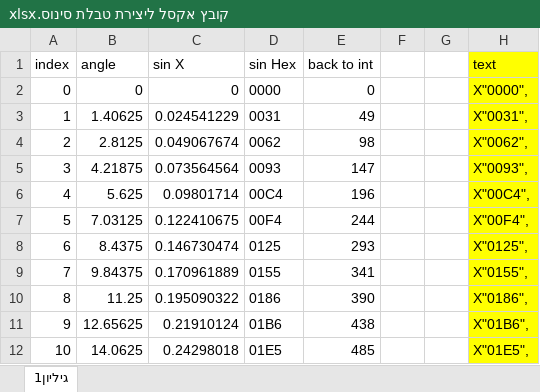
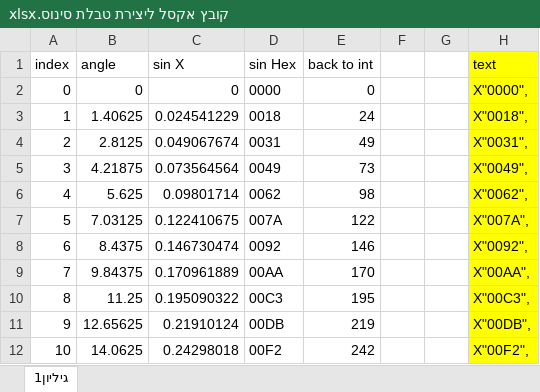
Before and after one commit to barakzan/lab1, an Excel workbook: project/sounds/קובץ אקסל ליצירת טבלת סינוס.xlsx, sheet גיליון1, drawn as a sheet; only a part is shown; values as stored, in another font and other column widths than the file's, no borders; charts and pictures not drawn; the diff covers the shown part only; the diff names each change by its address in the sheet, - before the commit and + after, or states it on an @@ line.

```diff
--- a/project/sounds/קובץ אקסל ליצירת טבלת סינוס.xlsx (sheet גיליון1)
+++ b/project/sounds/קובץ אקסל ליצירת טבלת סינוס.xlsx (sheet גיליון1)
-D3 (sin Hex): 0031
+D3 (sin Hex): 0018
-E3 (back to int): 49
+E3 (back to int): 24
-H3 (text): X"0031",
+H3 (text): X"0018",
-D4 (sin Hex): 0062
+D4 (sin Hex): 0031
-E4 (back to int): 98
+E4 (back to int): 49
-H4 (text): X"0062",
+H4 (text): X"0031",
-D5 (sin Hex): 0093
+D5 (sin Hex): 0049
-E5 (back to int): 147
+E5 (back to int): 73
-H5 (text): X"0093",
+H5 (text): X"0049",
-D6 (sin Hex): 00C4
+D6 (sin Hex): 0062
-E6 (back to int): 196
+E6 (back to int): 98
-H6 (text): X"00C4",
+H6 (text): X"0062",
-D7 (sin Hex): 00F4
+D7 (sin Hex): 007A
-E7 (back to int): 244
+E7 (back to int): 122
-H7 (text): X"00F4",
+H7 (text): X"007A",
-D8 (sin Hex): 0125
+D8 (sin Hex): 0092
-E8 (back to int): 293
+E8 (back to int): 146
-H8 (text): X"0125",
+H8 (text): X"0092",
-D9 (sin Hex): 0155
+D9 (sin Hex): 00AA
-E9 (back to int): 341
+E9 (back to int): 170
-H9 (text): X"0155",
+H9 (text): X"00AA",
-D10 (sin Hex): 0186
+D10 (sin Hex): 00C3
-E10 (back to int): 390
+E10 (back to int): 195
-H10 (text): X"0186",
+H10 (text): X"00C3",
-D11 (sin Hex): 01B6
+D11 (sin Hex): 00DB
-E11 (back to int): 438
+E11 (back to int): 219
-H11 (text): X"01B6",
+H11 (text): X"00DB",
-D12 (sin Hex): 01E5
+D12 (sin Hex): 00F2
-E12 (back to int): 485
+E12 (back to int): 242
-H12 (text): X"01E5",
+H12 (text): X"00F2",
```
Also changed, not shown: 732 edited cells elsewhere in this sheet, formulas that keep their value, charts or pictures, 5 other files.
